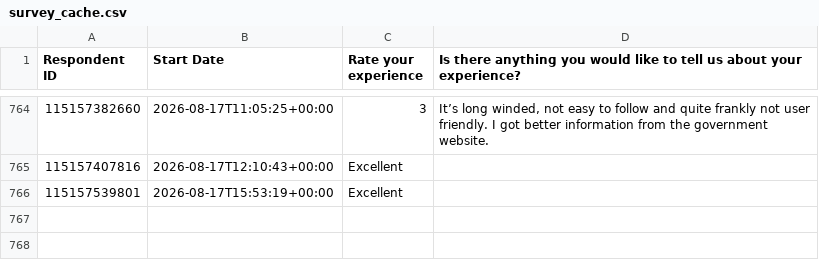
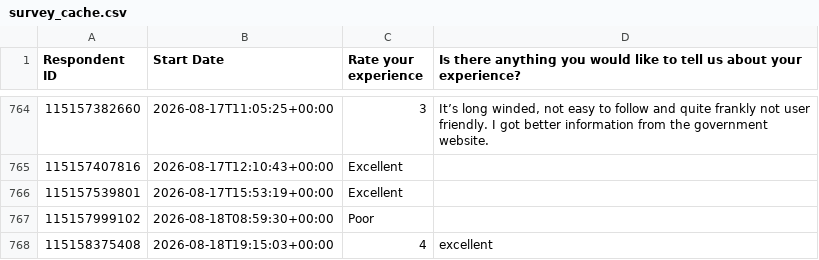
Before and after one commit to NidaAzizMirza/BCFeedback_dashboard, a CSV file: data/survey_cache.csv, drawn as a sheet; only a part is shown, gaps mark what is left out; the diff names each change by its address in the sheet, - before the commit and + after, or states it on an @@ line.

```diff
--- a/data/survey_cache.csv
+++ b/data/survey_cache.csv
+row 767: 115157999102 | 2026-08-18T08:59:30+00:00 | Poor
+row 768: 115158375408 | 2026-08-18T19:15:03+00:00 | 4 | excellent
```
Also changed, not shown: 1 other file.
